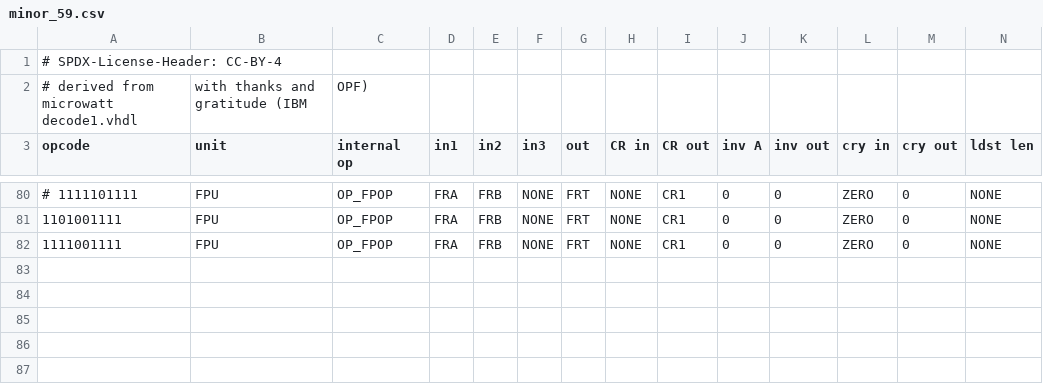
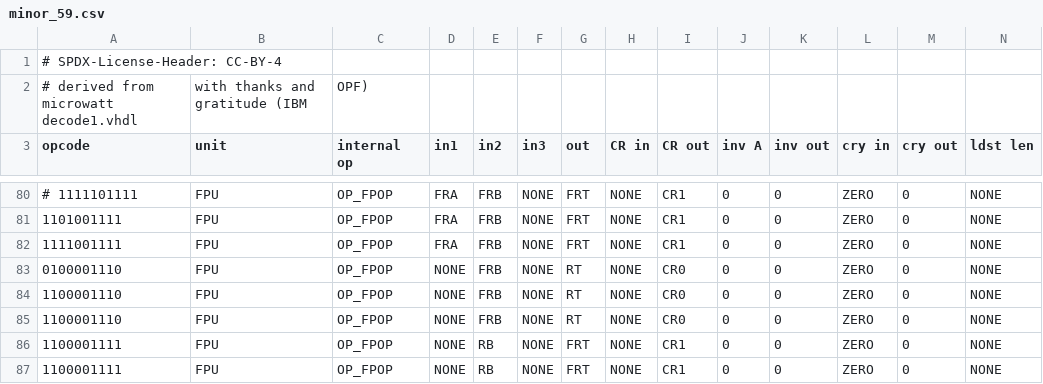
Before and after one commit to Libre-SOC-mirrors/openpower-isa, a CSV file: openpower/isatables/minor_59.csv, drawn as a sheet; only a part is shown, gaps mark what is left out; rows hold the shown columns only; the diff names each change by its address in the sheet, - before the commit and + after, or states it on an @@ line.

```diff
--- a/openpower/isatables/minor_59.csv
+++ b/openpower/isatables/minor_59.csv
+row 83: 0100001110 | FPU | OP_FPOP | NONE | FRB | NONE | RT | NONE | CR0 | 0 | 0 | ZERO | 0 | NONE
+row 84: 1100001110 | FPU | OP_FPOP | NONE | FRB | NONE | RT | NONE | CR0 | 0 | 0 | ZERO | 0 | NONE
+row 85: 1100001110 | FPU | OP_FPOP | NONE | FRB | NONE | RT | NONE | CR0 | 0 | 0 | ZERO | 0 | NONE
+row 86: 1100001111 | FPU | OP_FPOP | NONE | RB | NONE | FRT | NONE | CR1 | 0 | 0 | ZERO | 0 | NONE
+row 87: 1100001111 | FPU | OP_FPOP | NONE | RB | NONE | FRT | NONE | CR1 | 0 | 0 | ZERO | 0 | NONE
```
Also changed, not shown: openpower/isatables/RM-2P-1S1D.csv, openpower/isatables/minor_63.csv, 4 other files.
